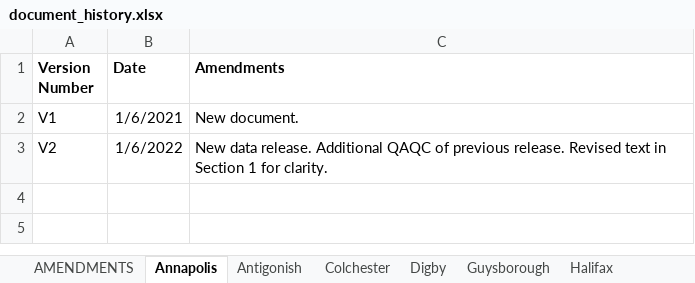
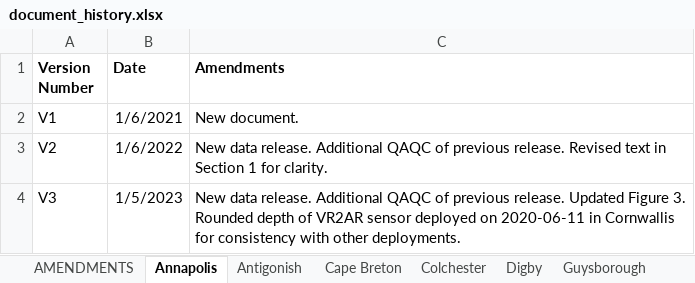
Before and after one commit to dempsey-CMAR/County-Reports, an Excel workbook: document_history.xlsx, sheet Annapolis, drawn as a sheet; values as stored, in another font and other column widths than the file's, no borders; the diff names each change by its address in the sheet, - before the commit and + after, or states it on an @@ line.

```diff
--- a/document_history.xlsx (sheet Annapolis)
+++ b/document_history.xlsx (sheet Annapolis)
+sheet tab: Cape Breton
+row 4: V3 | 1/5/2023 | New data release. Additional QAQC of previous release. Updated Figure 3. Rounded depth of VR2AR sensor deployed on 2020-06-11 in Cornwallis for consistency with other deployments.
```
Also changed, not shown: sheet Queens, sheet Colchester, sheet Antigonish, sheet Pictou, sheet Richmond, sheet Lunenburg, 7 more sheets, other sheet tabs, 8 other files.
